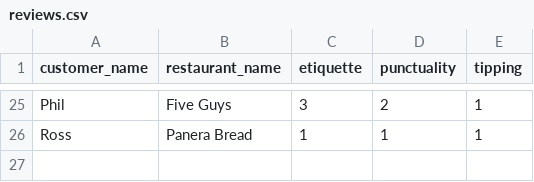
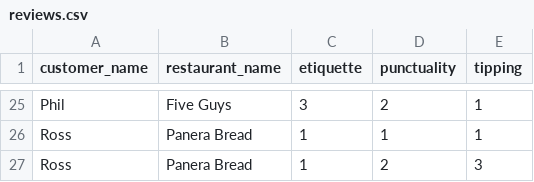
Before and after one commit to taillet/module-one-final-project-guidelines-dc-web-career-010719, a CSV file: reviews.csv, drawn as a sheet; only a part is shown, gaps mark what is left out.

Commit message:
bad ross review

```diff
--- a/reviews.csv
+++ b/reviews.csv
@@ -26 +26,2 @@ Phil,Five Guys,3,2,1
 Ross,Panera Bread,1,1,1
+Ross,Panera Bread,1,2,3
```
